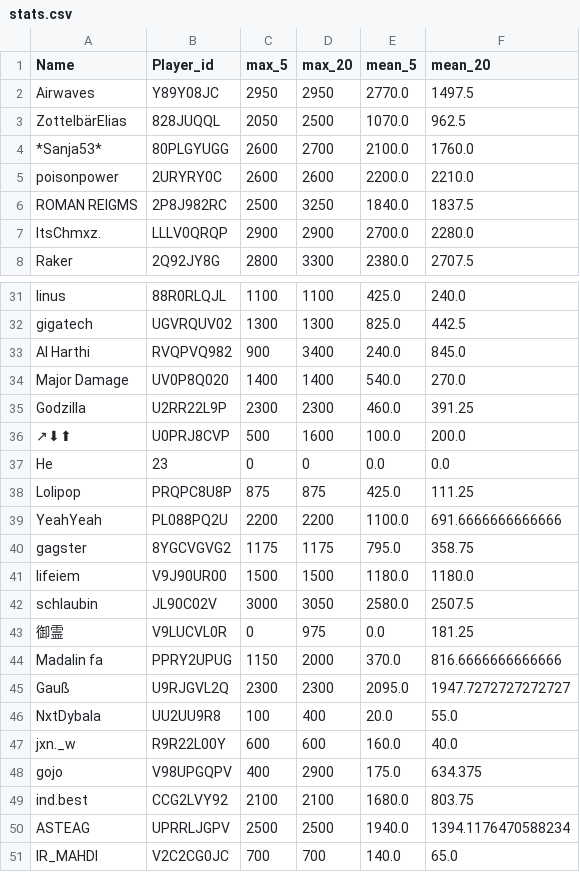
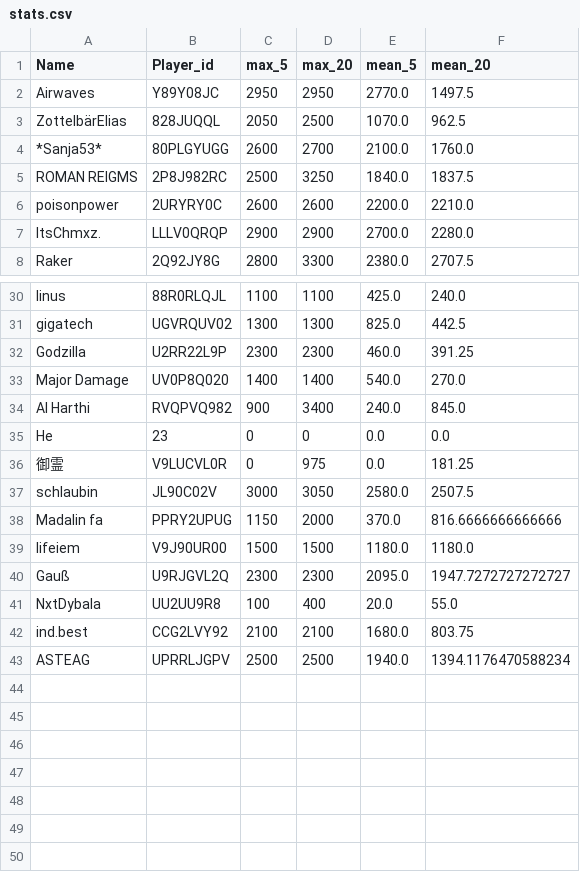
Before and after one commit to FabianL1908/ClashRoyalePerformance, a CSV file: stats.csv, drawn as a sheet; only a part is shown, gaps mark what is left out; removed rows and columns are numbered as before the commit, all else as after; the diff covers the shown part only; the diff names each change by its address in the sheet, - before the commit and + after, or states it on an @@ line.

```diff
--- a/stats.csv
+++ b/stats.csv
@@ row 6 moved to row 5: ROMAN REIGMS @@
@@ row 35 moved to row 32: Godzilla @@
@@ row 34 moved to row 33: Major Damage @@
-row 36: ↗⬇⬆ | U0PRJ8CVP | 500 | 1600 | 100.0 | 200.0
-row 38: Lolipop | PRQPC8U8P | 875 | 875 | 425.0 | 111.25
-row 39: YeahYeah | PL088PQ2U | 2200 | 2200 | 1100.0 | 691.6666666666666
-row 40: gagster | 8YGCVGVG2 | 1175 | 1175 | 795.0 | 358.75
@@ row 43 moved to row 36: 御霊 @@
@@ row 42 moved to row 37: schlaubin @@
@@ row 44 moved to row 38: Madalin fa @@
-row 47: jxn._w | R9R22L00Y | 600 | 600 | 160.0 | 40.0
-row 48: gojo | V98UPGQPV | 400 | 2900 | 175.0 | 634.375
-row 51: IR_MAHDI | V2C2CG0JC | 700 | 700 | 140.0 | 65.0
```
Also changed, not shown: 1 added row, 2 removed rows and 2 moved rows elsewhere in this file.
